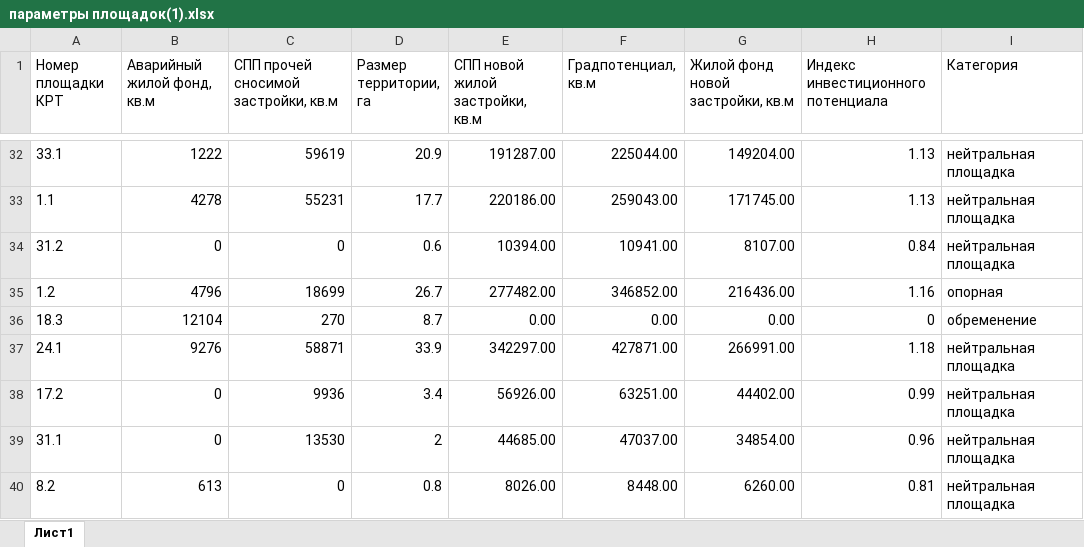
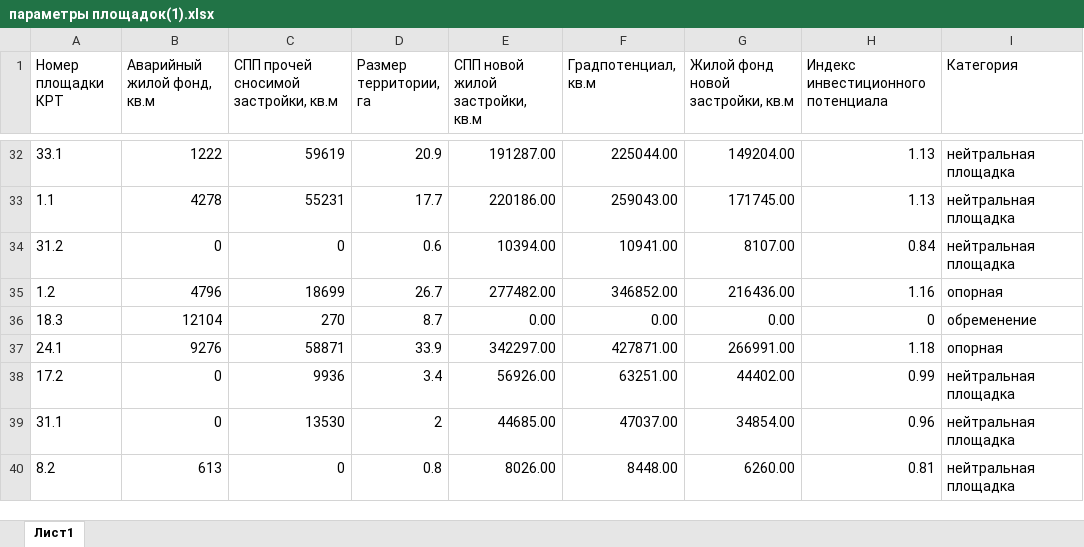
Before and after one commit to work-strelka-dev/KRT_Chita_website, an Excel workbook: input_data/параметры площадок(1).xlsx, sheet Лист1, drawn as a sheet; only a part is shown, gaps mark what is left out; values as stored, in another font and other column widths than the file's, no borders; the diff names each change by its address in the sheet, - before the commit and + after, or states it on an @@ line.

Commit message:
24.1 опорная: пересчёт оптимального набора; шапка плашек по сетке миниатюр

```diff
--- a/input_data/параметры площадок(1).xlsx (sheet Лист1)
+++ b/input_data/параметры площадок(1).xlsx (sheet Лист1)
-I37 (Категория): нейтральная площадка
+I37 (Категория): опорная
```
Also changed, not shown: output/KRT_оптимизация_результат.xlsx, 16 other files.
